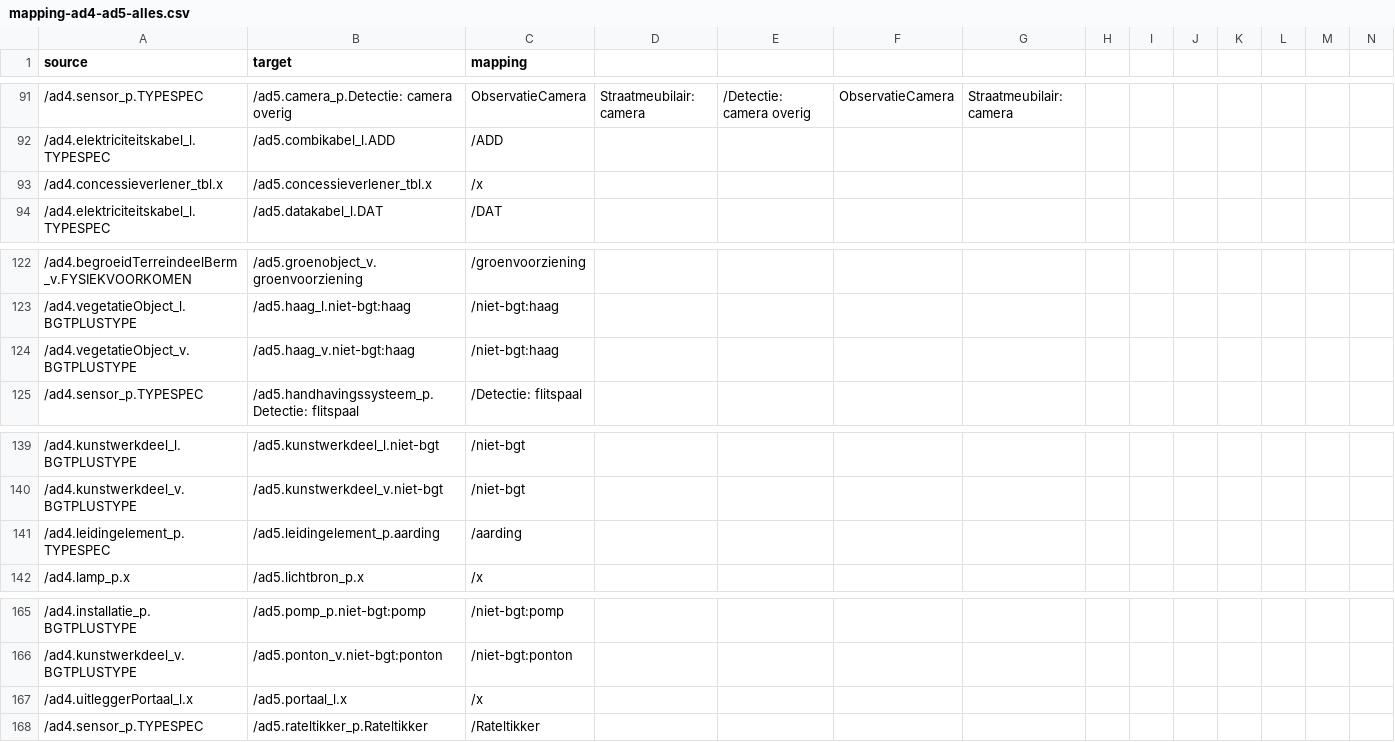
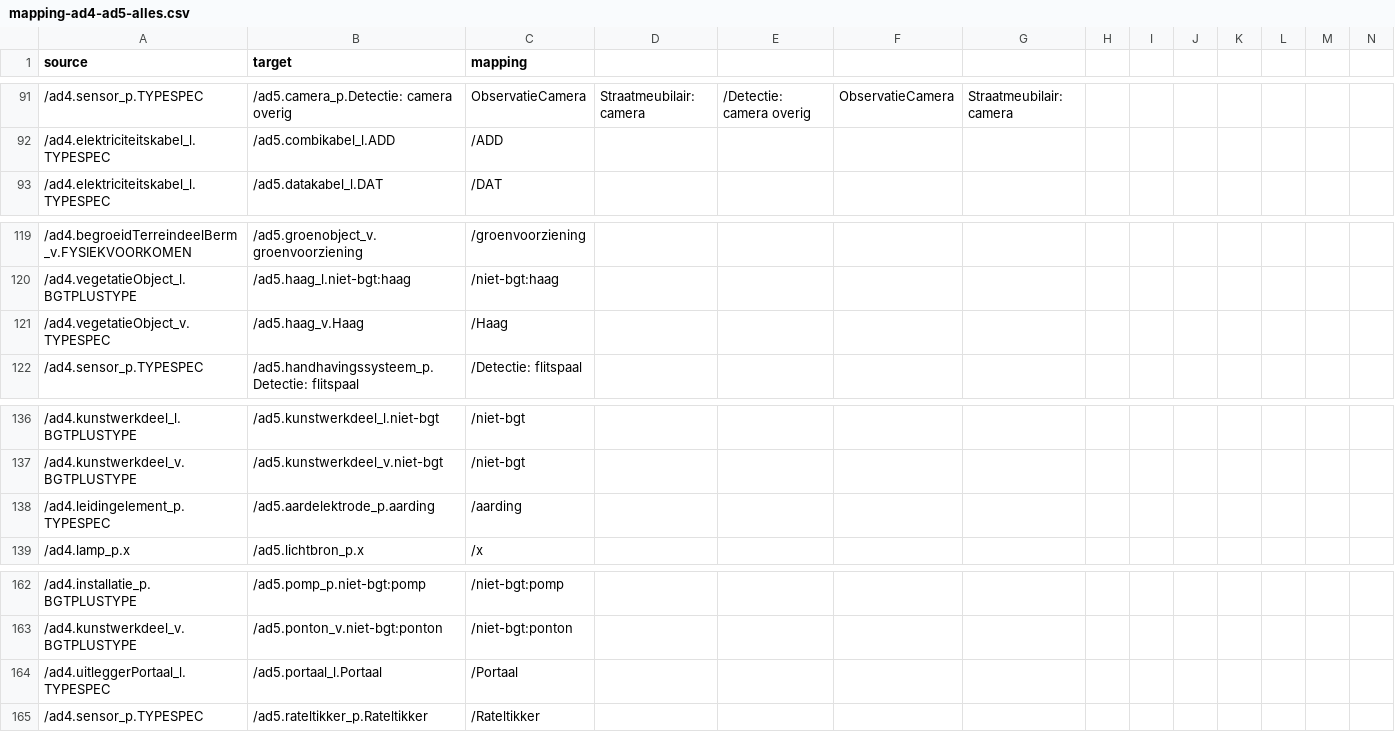
Before and after one commit to provincieNH/provincieNH.github.io, a CSV file: databeheer/mapping-ad4-ad5-alles.csv, drawn as a sheet; only a part is shown, gaps mark what is left out; removed rows and columns are numbered as before the commit, all else as after; rows hold the shown columns only; the diff covers the shown part only; the diff names each change by its address in the sheet, - before the commit and + after, or states it on an @@ line.

```diff
--- a/databeheer/mapping-ad4-ad5-alles.csv
+++ b/databeheer/mapping-ad4-ad5-alles.csv
-row 93: /ad4.concessieverlener_tbl.x | /ad5.concessieverlener_tbl.x | /x
-row 124: /ad4.vegetatieObject_v.BGTPLUSTYPE | /ad5.haag_v.niet-bgt:haag | /niet-bgt:haag
+row 121: /ad4.vegetatieObject_v.TYPESPEC | /ad5.haag_v.Haag | /Haag
-B138 (target): /ad5.leidingelement_p.aarding
+B138 (target): /ad5.aardelektrode_p.aarding
-row 167: /ad4.uitleggerPortaal_l.x | /ad5.portaal_l.x | /x
+row 164: /ad4.uitleggerPortaal_l.TYPESPEC | /ad5.portaal_l.Portaal | /Portaal
```
Also changed, not shown: 12 added rows, 5 removed rows and 8 edited cells elsewhere in this file.
